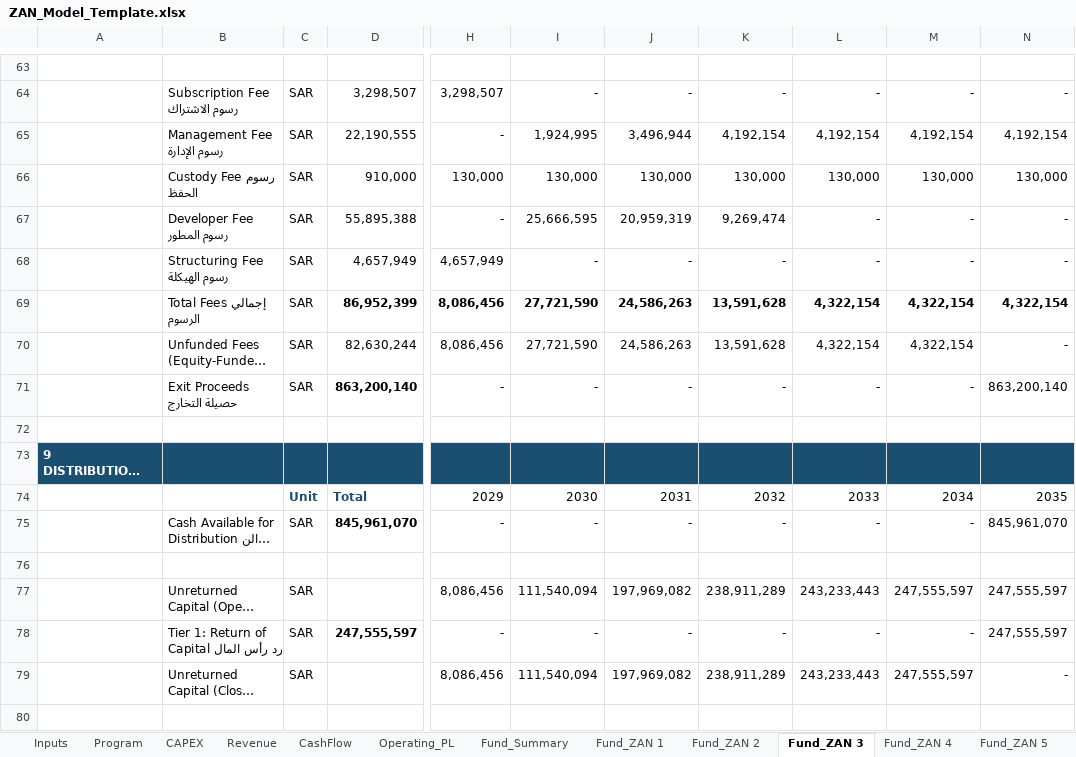
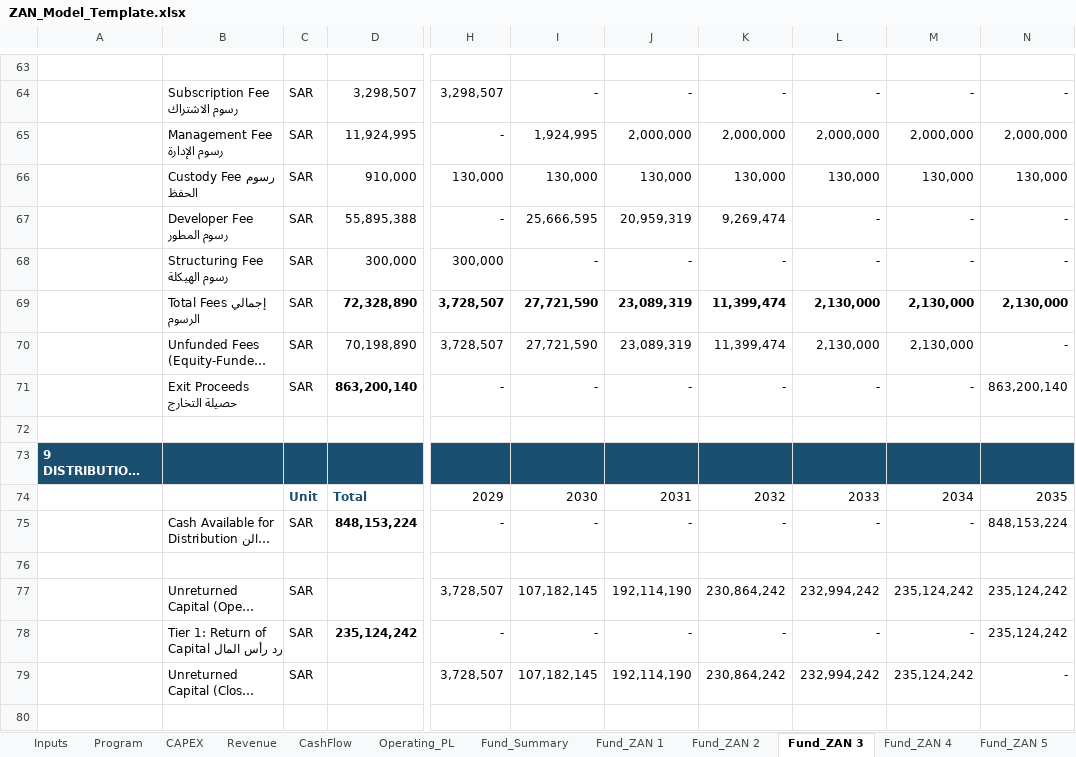
Before and after one commit to ARAHMAN97987/re-dev-modeler, an Excel workbook: public/ZAN_Model_Template.xlsx, sheet Fund_ZAN 3, drawn as a sheet; only a part is shown, gaps mark what is left out; long unchanged cells end in …; values as stored, in another font and other column widths than the file's, no borders; the diff covers the shown part only; the diff names each change by its address in the sheet, - before the commit and + after, or states it on an @@ line.

```diff
--- a/public/ZAN_Model_Template.xlsx (sheet Fund_ZAN 3)
+++ b/public/ZAN_Model_Template.xlsx (sheet Fund_ZAN 3)
-D65: 22,190,555
+D65: 11,924,995
-J65: 3,496,944
+J65: 2,000,000
-K65: 4,192,154
+K65: 2,000,000
-L65: 4,192,154
+L65: 2,000,000
-M65: 4,192,154
+M65: 2,000,000
-N65: 4,192,154
+N65: 2,000,000
-D68: 4,657,949
+D68: 300,000
-H68: 4,657,949
+H68: 300,000
-D69: 86,952,399
+D69: 72,328,890
-H69:H70: 8,086,456
+H69:H70: 3,728,507
-J69:J70: 24,586,263
+J69:J70: 23,089,319
-K69:K70: 13,591,628
+K69:K70: 11,399,474
-L69:L70: 4,322,154
+L69:L70: 2,130,000
-M69:M70: 4,322,154
+M69:M70: 2,130,000
-N69: 4,322,154
+N69: 2,130,000
-D70: 82,630,244
+D70: 70,198,890
-D75: 845,961,070
+D75: 848,153,224
-N75: 845,961,070
+N75: 848,153,224
-H77: 8,086,456
+H77: 3,728,507
-I77: 111,540,094
+I77: 107,182,145
-J77: 197,969,082
+J77: 192,114,190
-K77: 238,911,289
+K77: 230,864,242
-L77: 243,233,443
+L77: 232,994,242
-M77: 247,555,597
+M77: 235,124,242
-N77:N78: 247,555,597
+N77:N78: 235,124,242
-D78: 247,555,597
+D78: 235,124,242
-H79: 8,086,456
+H79: 3,728,507
-I79: 111,540,094
+I79: 107,182,145
-J79: 197,969,082
+J79: 192,114,190
-K79: 238,911,289
+K79: 230,864,242
-L79: 243,233,443
+L79: 232,994,242
-M79: 247,555,597
+M79: 235,124,242
```
Also changed, not shown: 1 added row, 1 removed row and 77 edited cells elsewhere in this sheet, sheet Fund_ZAN 1, sheet Fund_ZAN 2, sheet Fund_Summary, sheet Inputs, sheet Bank, formulas that keep their value, templates/ZAN_Full_Model_v11_AUDITED.xlsx, 2 other files.
